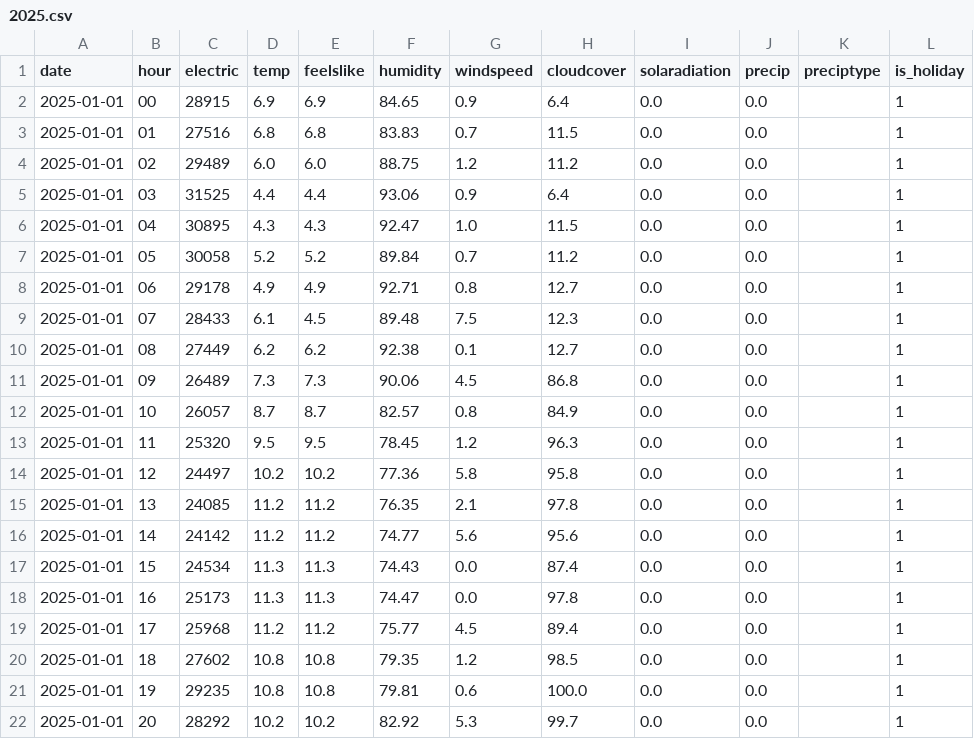
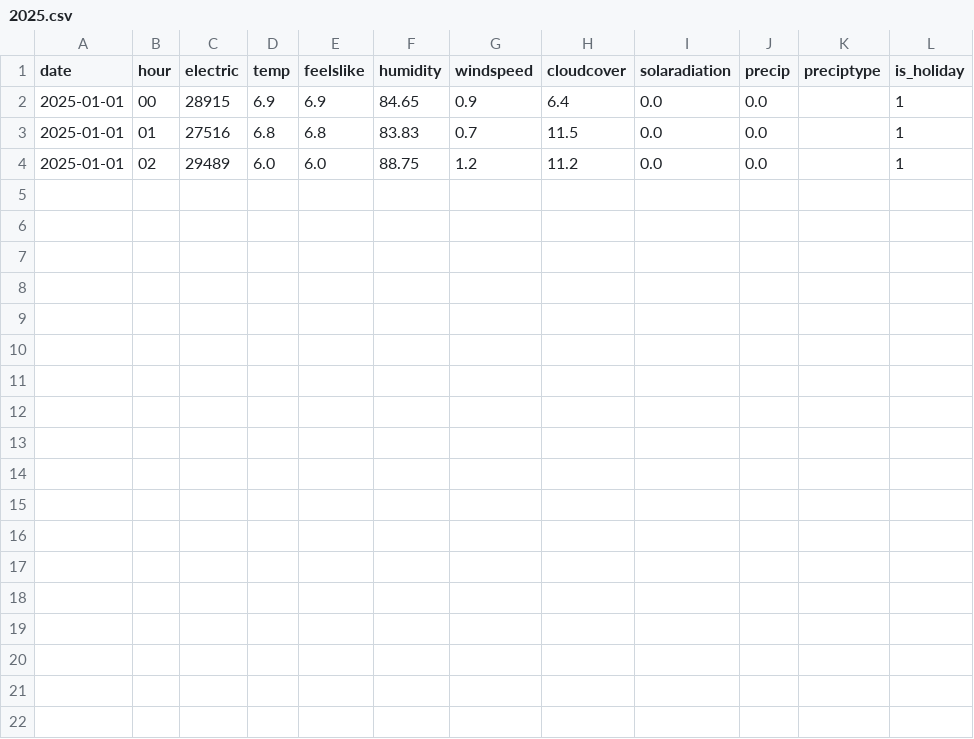
Before and after one commit to sofiahanim/edf, a CSV file: data/merge/2025.csv, drawn as a sheet.

```diff
--- a/data/merge/2025.csv
+++ b/data/merge/2025.csv
@@ -4,19 +4 @@ date,hour,electric,temp,feelslike,humidity,windspeed,cloudcover,solaradiation,pr
 2025-01-01,02,29489,6.0,6.0,88.75,1.2,11.2,0.0,0.0,,1
-2025-01-01,03,31525,4.4,4.4,93.06,0.9,6.4,0.0,0.0,,1
-2025-01-01,04,30895,4.3,4.3,92.47,1.0,11.5,0.0,0.0,,1
-2025-01-01,05,30058,5.2,5.2,89.84,0.7,11.2,0.0,0.0,,1
-2025-01-01,06,29178,4.9,4.9,92.71,0.8,12.7,0.0,0.0,,1
-2025-01-01,07,28433,6.1,4.5,89.48,7.5,12.3,0.0,0.0,,1
-2025-01-01,08,27449,6.2,6.2,92.38,0.1,12.7,0.0,0.0,,1
-2025-01-01,09,26489,7.3,7.3,90.06,4.5,86.8,0.0,0.0,,1
-2025-01-01,10,26057,8.7,8.7,82.57,0.8,84.9,0.0,0.0,,1
-2025-01-01,11,25320,9.5,9.5,78.45,1.2,96.3,0.0,0.0,,1
-2025-01-01,12,24497,10.2,10.2,77.36,5.8,95.8,0.0,0.0,,1
-2025-01-01,13,24085,11.2,11.2,76.35,2.1,97.8,0.0,0.0,,1
-2025-01-01,14,24142,11.2,11.2,74.77,5.6,95.6,0.0,0.0,,1
-2025-01-01,15,24534,11.3,11.3,74.43,0.0,87.4,0.0,0.0,,1
-2025-01-01,16,25173,11.3,11.3,74.47,0.0,97.8,0.0,0.0,,1
-2025-01-01,17,25968,11.2,11.2,75.77,4.5,89.4,0.0,0.0,,1
-2025-01-01,18,27602,10.8,10.8,79.35,1.2,98.5,0.0,0.0,,1
-2025-01-01,19,29235,10.8,10.8,79.81,0.6,100.0,0.0,0.0,,1
-2025-01-01,20,28292,10.2,10.2,82.92,5.3,99.7,0.0,0.0,,1
```
Also changed, not shown: 1 other file.
